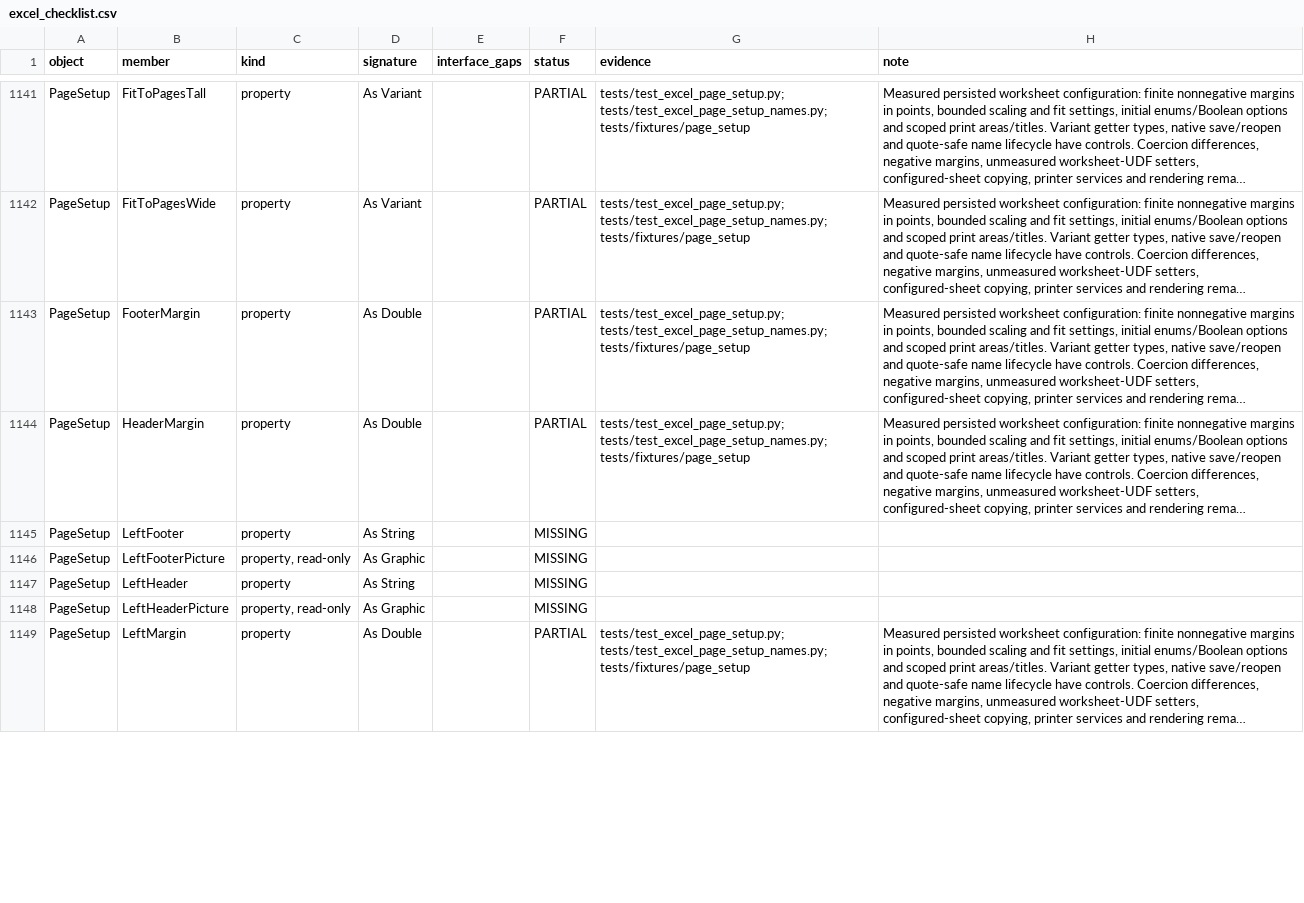
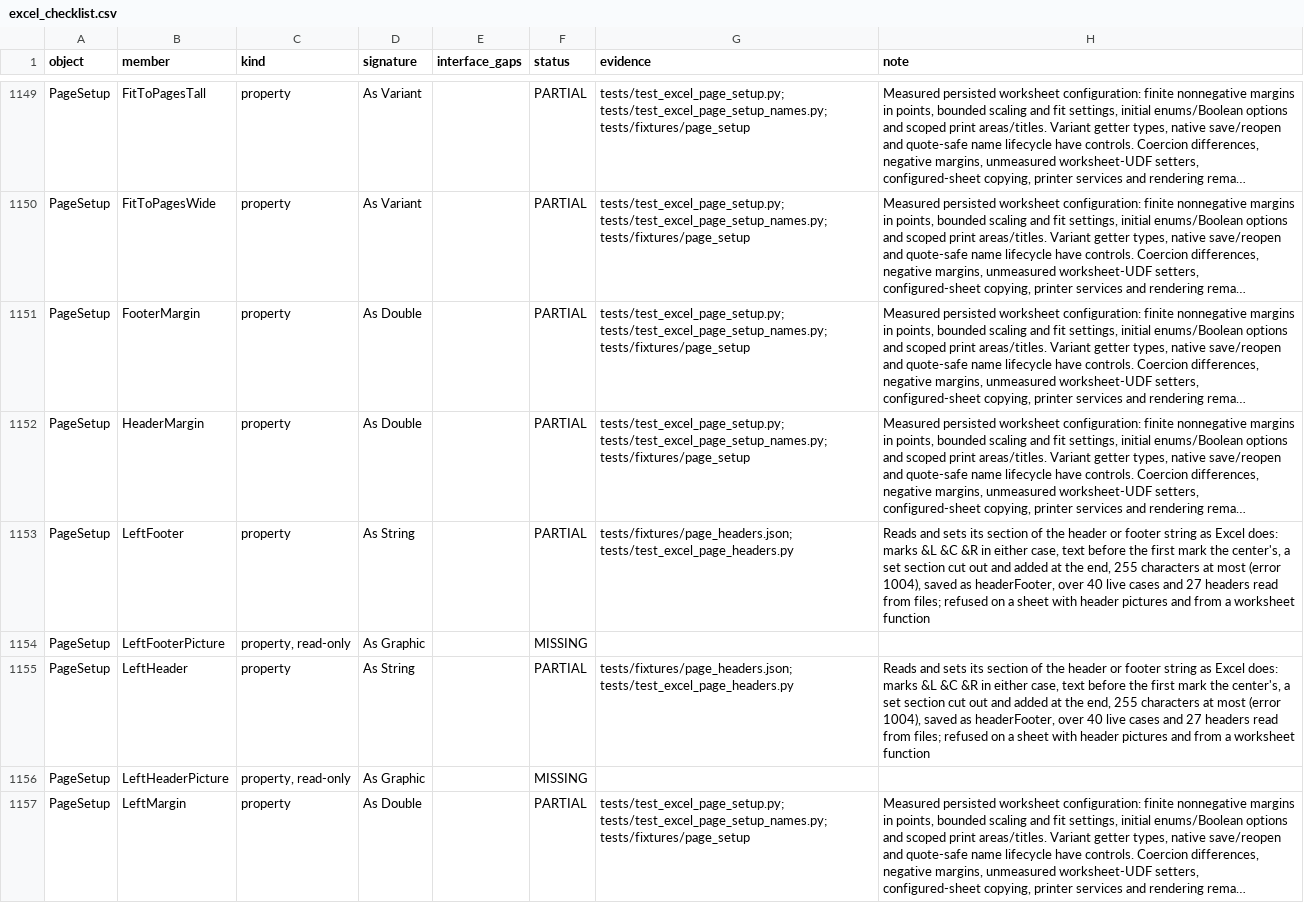
Before and after one commit to WilliamSmithEdward/pyOpenVBA, a CSV file: docs/excel_checklist.csv, drawn as a sheet; only a part is shown, gaps mark what is left out; long unchanged cells end in …; addresses are those after the commit; the diff covers the shown part only; the diff names each change by its address in the sheet, - before the commit and + after, or states it on an @@ line.

Commit message:
Read, set and save PageSetup headers and footers as Excel does
PageSetup's six header and footer sections, its four header flags and
FirstPage and EvenPage were missing, and a copied sheet lost its
headers. They now follow Excel, measured over 40 live cases and 27
headers read from files and saved twice
(scripts/measure_page_headers.py, tests/fixtures/page_headers.json,
replayed by tests/test_excel_page_headers.py, and a live gate that has
Excel open every file the model wrote):

- Excel keeps each header or footer as one string, its sections marked
  &L, &C and &R in either case; text before the first mark is the
  center's, and a section marked twice reads both parts;
- a mark's section runs to the first mark found from its second
  character on, && an ampersand, so &L&C&R reads &C on the left;
- setting a section cuts its parts out and adds its mark and the new
  text at the end, so sections come in the order they were set;
- a string is at most 255 characters: a longer setting is error 1004
  and changes nothing, and a file holding a longer one is one Excel
  will not open, which the model refuses to read;
- the flags are headerFooter's attributes, written where they are not
  their defaults; the first and even pages' strings are written whether
  or not their flag is on, a carriage return as _x000D_ and a line feed
  as CR LF;
- a copied sheet keeps its headers and flags.

A header no macro set is saved as the file had it. Header pictures
report themselves unsupported, and the checklist gains the Page and
HeaderFooter rows.

```diff
--- a/docs/excel_checklist.csv
+++ b/docs/excel_checklist.csv
-F1153 (status): MISSING
+F1153 (status): PARTIAL
-G1153 (evidence): (empty)
+G1153 (evidence): tests/fixtures/page_headers.json; tests/test_excel_page_headers.py
-H1153 (note): (empty)
+H1153 (note): Reads and sets its section of the header or footer string as Excel does: marks &L &C &R in either case, text before the first mark the center's, a set section cut out and added at the end, 255 characters at most (error 1004), saved as headerFooter, over 40 live cases and 27 headers read from files; refused on a sheet with header pictures and from a worksheet function
-F1155 (status): MISSING
+F1155 (status): PARTIAL
-G1155 (evidence): (empty)
+G1155 (evidence): tests/fixtures/page_headers.json; tests/test_excel_page_headers.py
-H1155 (note): (empty)
+H1155 (note): Reads and sets its section of the header or footer string as Excel does: marks &L &C &R in either case, text before the first mark the center's, a set section cut out and added at the end, 255 characters at most (error 1004), saved as headerFooter, over 40 live cases and 27 headers read from files; refused on a sheet with header pictures and from a worksheet function
```
Also changed, not shown: 8 added rows and 30 edited cells elsewhere in this file, 10 other files.
